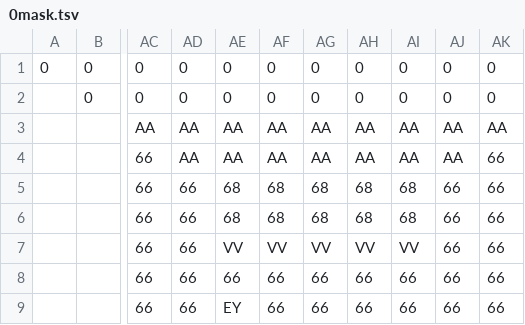
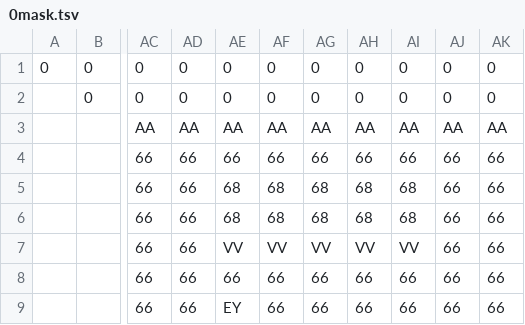
Before and after one commit to dctucker/nimarble, a TSV file: assets/levels/0mask.tsv, drawn as a sheet; only a part is shown, gaps mark what is left out; the diff names each change by its address in the sheet, - before the commit and + after, or states it on an @@ line.

```diff
--- a/assets/levels/0mask.tsv
+++ b/assets/levels/0mask.tsv
-AD4: AA
+AD4: 66
-AE4: AA
+AE4: 66
-AF4: AA
+AF4: 66
-AG4: AA
+AG4: 66
-AH4: AA
+AH4: 66
-AI4: AA
+AI4: 66
-AJ4: AA
+AJ4: 66
```
Also changed, not shown: assets/levels/1mask.tsv, assets/levels/2.tsv, 3 other files.
